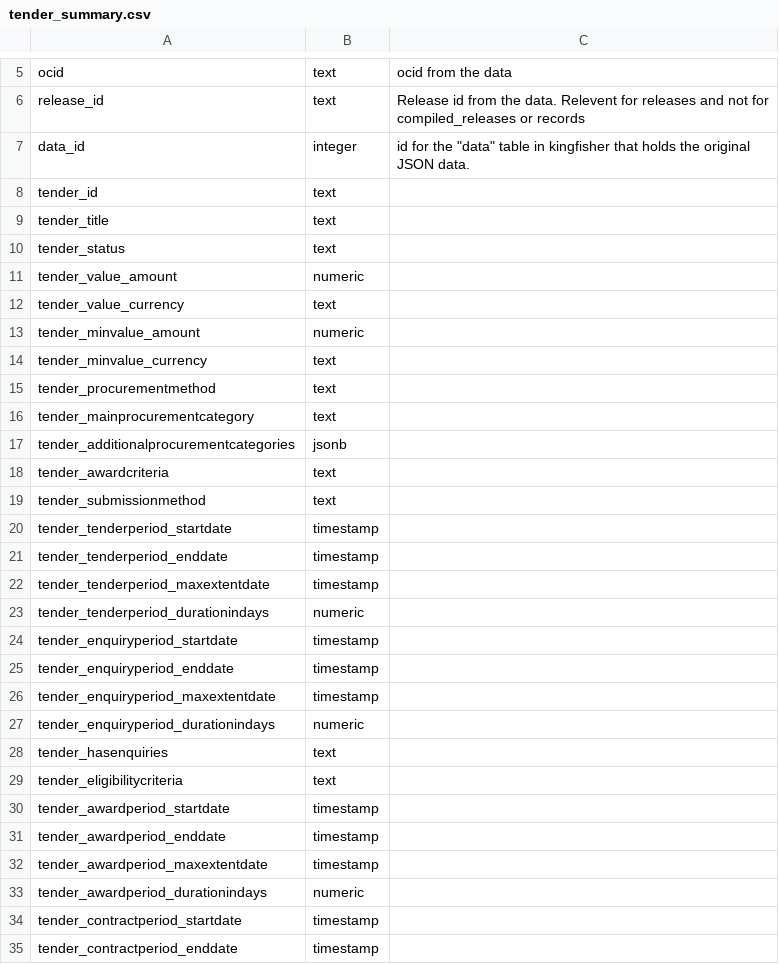
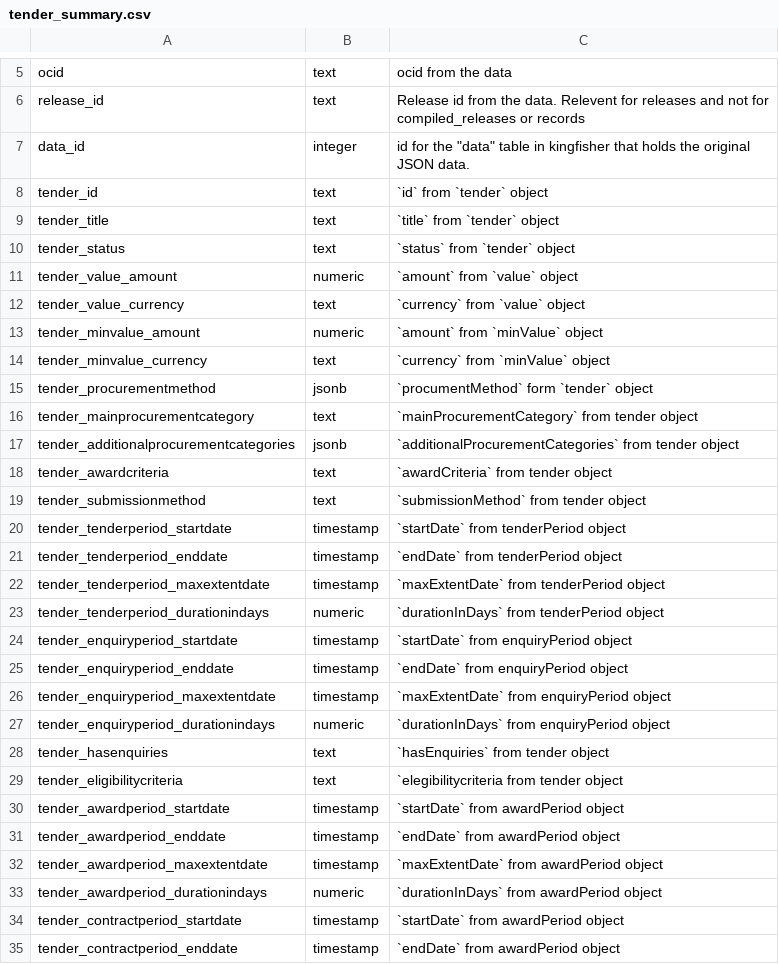
Before and after one commit to open-contracting/kingfisher-summarize, a CSV file: docs/definitions/tender_summary.csv, drawn as a sheet; only a part is shown, gaps mark what is left out; the diff covers the shown part only.

```diff
--- a/docs/definitions/tender_summary.csv
+++ b/docs/definitions/tender_summary.csv
@@ -7,29 +7,29 @@ release_id,text,Release id from the data. Relevent for releases and not for comp
 data_id,integer,"id for the ""data"" table in kingfisher that holds the original JSON data."
-tender_id,text,
-tender_title,text,
-tender_status,text,
-tender_value_amount,numeric,
-tender_value_currency,text,
-tender_minvalue_amount,numeric,
-tender_minvalue_currency,text,
-tender_procurementmethod,text,
-tender_mainprocurementcategory,text,
-tender_additionalprocurementcategories,jsonb,
-tender_awardcriteria,text,
-tender_submissionmethod,text,
-tender_tenderperiod_startdate,timestamp,
-tender_tenderperiod_enddate,timestamp,
-tender_tenderperiod_maxextentdate,timestamp,
-tender_tenderperiod_durationindays,numeric,
-tender_enquiryperiod_startdate,timestamp,
-tender_enquiryperiod_enddate,timestamp,
-tender_enquiryperiod_maxextentdate,timestamp,
-tender_enquiryperiod_durationindays,numeric,
-tender_hasenquiries,text,
-tender_eligibilitycriteria,text,
-tender_awardperiod_startdate,timestamp,
-tender_awardperiod_enddate,timestamp,
-tender_awardperiod_maxextentdate,timestamp,
-tender_awardperiod_durationindays,numeric,
-tender_contractperiod_startdate,timestamp,
-tender_contractperiod_enddate,timestamp,
+tender_id,text,`id` from `tender` object
+tender_title,text,`title` from `tender` object
+tender_status,text,`status` from `tender` object
+tender_value_amount,numeric,`amount` from `value` object
+tender_value_currency,text,`currency` from `value` object
+tender_minvalue_amount,numeric,`amount` from `minValue` object
+tender_minvalue_currency,text,`currency` from `minValue` object
+tender_procurementmethod,jsonb,`procumentMethod` form `tender` object
+tender_mainprocurementcategory,text,`mainProcurementCategory` from tender object
+tender_additionalprocurementcategories,jsonb,`additionalProcurementCategories` from tender object
+tender_awardcriteria,text,`awardCriteria` from tender object
+tender_submissionmethod,text,`submissionMethod` from tender object
+tender_tenderperiod_startdate,timestamp,`startDate` from tenderPeriod object
+tender_tenderperiod_enddate,timestamp,`endDate` from tenderPeriod object
+tender_tenderperiod_maxextentdate,timestamp,`maxExtentDate` from tenderPeriod object
+tender_tenderperiod_durationindays,numeric,`durationInDays` from tenderPeriod object
+tender_enquiryperiod_startdate,timestamp,`startDate` from enquiryPeriod object
+tender_enquiryperiod_enddate,timestamp,`endDate` from enquiryPeriod object
+tender_enquiryperiod_maxextentdate,timestamp,`maxExtentDate` from enquiryPeriod object
+tender_enquiryperiod_durationindays,numeric,`durationInDays` from enquiryPeriod object
+tender_hasenquiries,text,`hasEnquiries` from tender object
+tender_eligibilitycriteria,text,`elegibilitycriteria from tender object
+tender_awardperiod_startdate,timestamp,`startDate` from awardPeriod object
+tender_awardperiod_enddate,timestamp,`endDate` from awardPeriod object
+tender_awardperiod_maxextentdate,timestamp,`maxExtentDate` from awardPeriod object
+tender_awardperiod_durationindays,numeric,`durationInDays` from awardPeriod object
+tender_contractperiod_startdate,timestamp,`startDate` from awardPeriod object
+tender_contractperiod_enddate,timestamp,`endDate` from awardPeriod object
```
Also changed, not shown: 10 edited cells elsewhere in this file, docs/definitions/contracts_summary.csv, docs/definitions/release_summary.csv, 23 other files.
